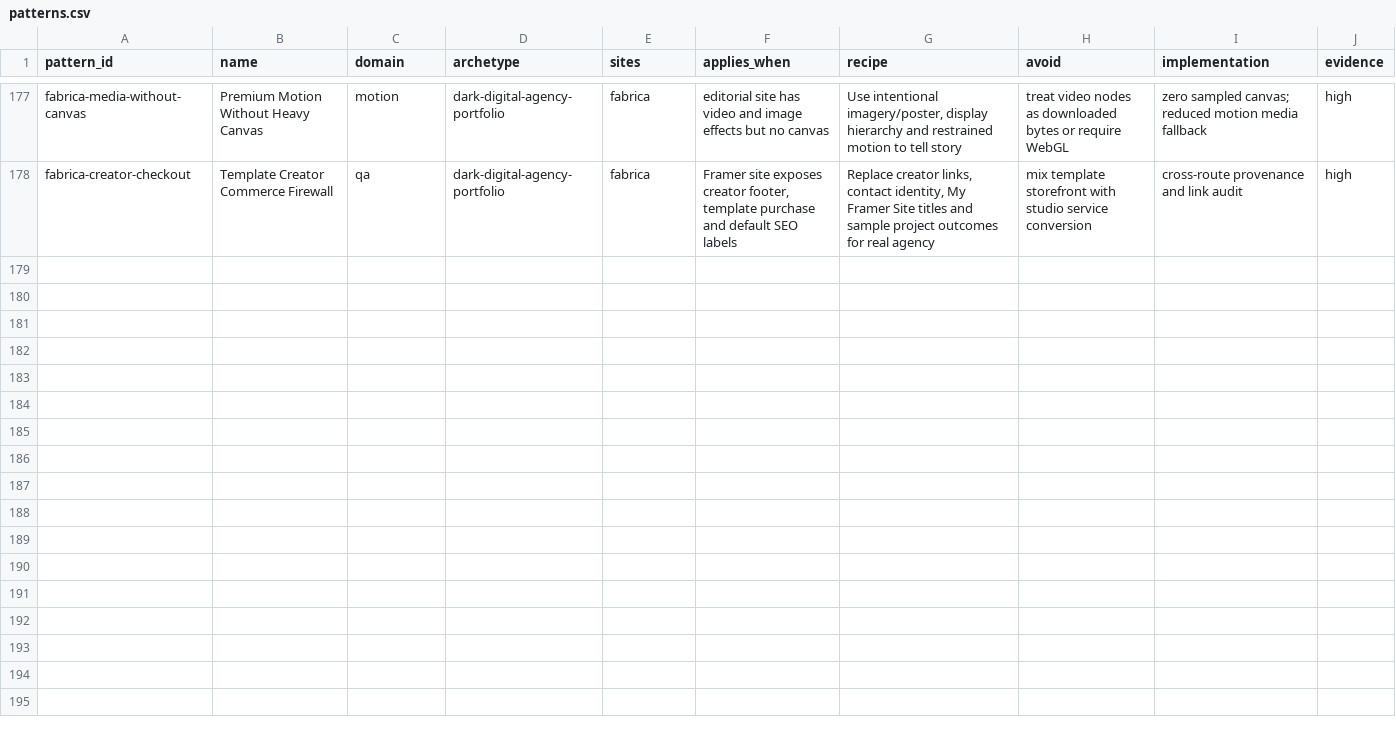
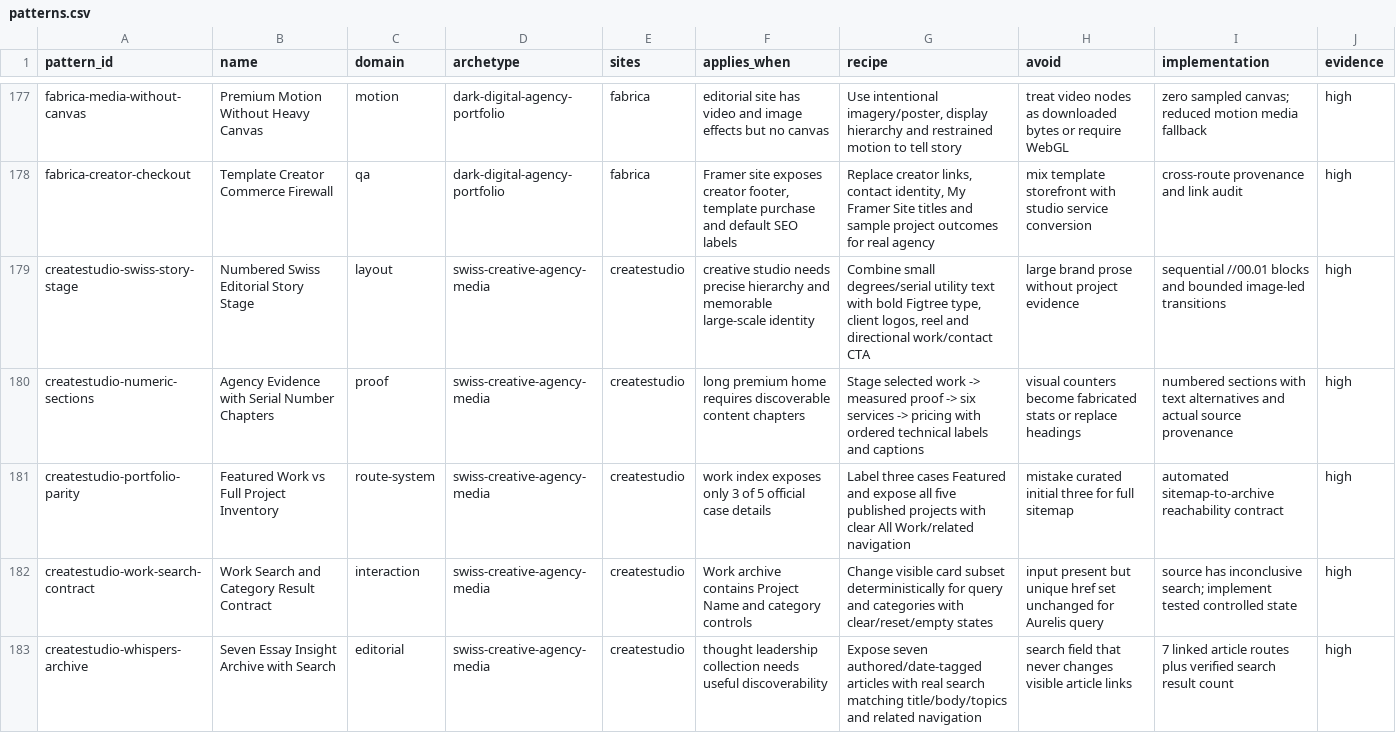
Before and after one commit to liquid8796/elite-frontend-design, a CSV file: skills/elite-frontend-design/references/modules/distilled-web-toolkit/data/patterns.csv, drawn as a sheet; only a part is shown, gaps mark what is left out; the diff covers the shown part only; the diff names each change by its address in the sheet, - before the commit and + after, or states it on an @@ line.

Commit message:
feat(toolkit): distill createstudio full website

```diff
--- a/skills/elite-frontend-design/references/modules/distilled-web-toolkit/data/patterns.csv
+++ b/skills/elite-frontend-design/references/modules/distilled-web-toolkit/data/patterns.csv
+row 179: createstudio-swiss-story-stage | Numbered Swiss Editorial Story Stage | layout | swiss-creative-agency-media | createstudio | creative studio needs precise hierarchy and memorable large-scale identity | Combine small degrees/serial utility text with bold Figtree type, client logos, reel and directional work/contact CTA | large brand prose without project evidence | sequential //00.01 blocks and bounded image-led transitions | high
+row 180: createstudio-numeric-sections | Agency Evidence with Serial Number Chapters | proof | swiss-creative-agency-media | createstudio | long premium home requires discoverable content chapters | Stage selected work -> measured proof -> six services -> pricing with ordered technical labels and captions | visual counters become fabricated stats or replace headings | numbered sections with text alternatives and actual source provenance | high
+row 181: createstudio-portfolio-parity | Featured Work vs Full Project Inventory | route-system | swiss-creative-agency-media | createstudio | work index exposes only 3 of 5 official case details | Label three cases Featured and expose all five published projects with clear All Work/related navigation | mistake curated initial three for full sitemap | automated sitemap-to-archive reachability contract | high
+row 182: createstudio-work-search-contract | Work Search and Category Result Contract | interaction | swiss-creative-agency-media | createstudio | Work archive contains Project Name and category controls | Change visible card subset deterministically for query and categories with clear/reset/empty states | input present but unique href set unchanged for Aurelis query | source has inconclusive search; implement tested controlled state | high
+row 183: createstudio-whispers-archive | Seven Essay Insight Archive with Search | editorial | swiss-creative-agency-media | createstudio | thought leadership collection needs useful discoverability | Expose seven authored/date-tagged articles with real search matching title/body/topics and related navigation | search field that never changes visible article links | 7 linked article routes plus verified search result count | high
```
Also changed, not shown: 5 added rows elsewhere in this file, skills/elite-frontend-design/references/modules/distilled-web-toolkit/data/anti-patterns.csv, skills/elite-frontend-design/references/modules/distilled-web-toolkit/data/component-recipes.csv, 29 other files.
